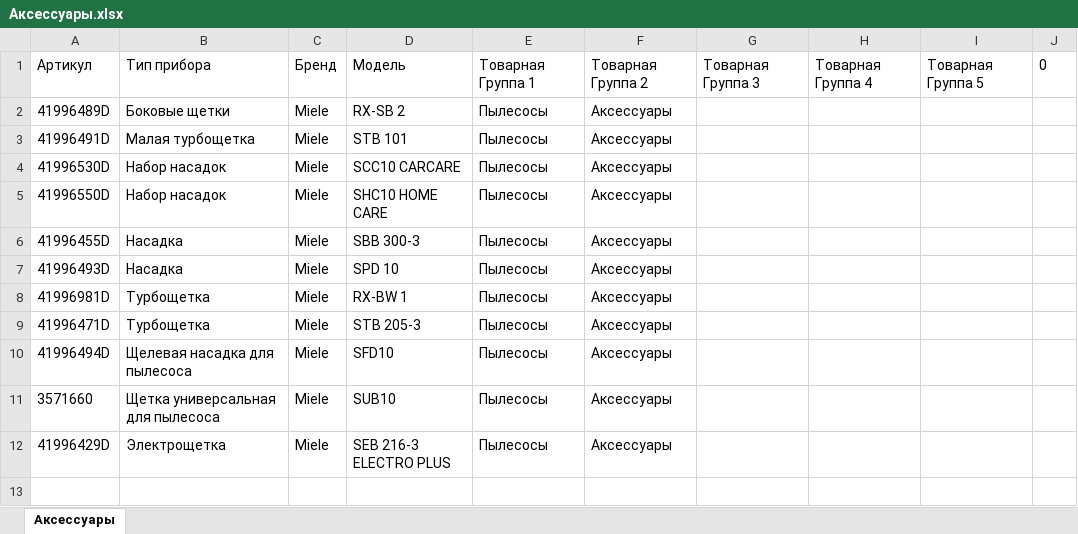
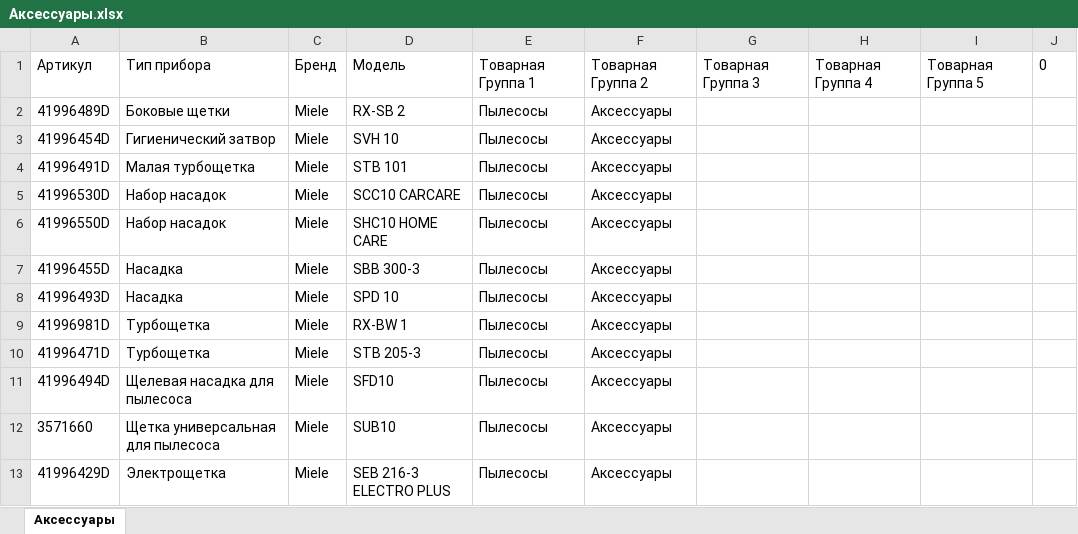
Before and after one commit to saigon1983/SiteWork_2, an Excel workbook: Output/Аксессуары.xlsx, sheet Аксессуары, drawn as a sheet; values as stored, in another font and other column widths than the file's, no borders; the diff names each change by its address in the sheet, - before the commit and + after, or states it on an @@ line.

```diff
--- a/Output/Аксессуары.xlsx (sheet Аксессуары)
+++ b/Output/Аксессуары.xlsx (sheet Аксессуары)
+row 3: 41996454D | Гигиенический затвор | Miele | SVH 10 | Пылесосы | Аксессуары
```
Also changed, not shown: Database/Excel/Product groups/Встраиваемая техника/Варочные панели.xlsx, Database/Excel/Product groups/Встраиваемая техника/Микроволновые печи.xlsx, 29 other files.
